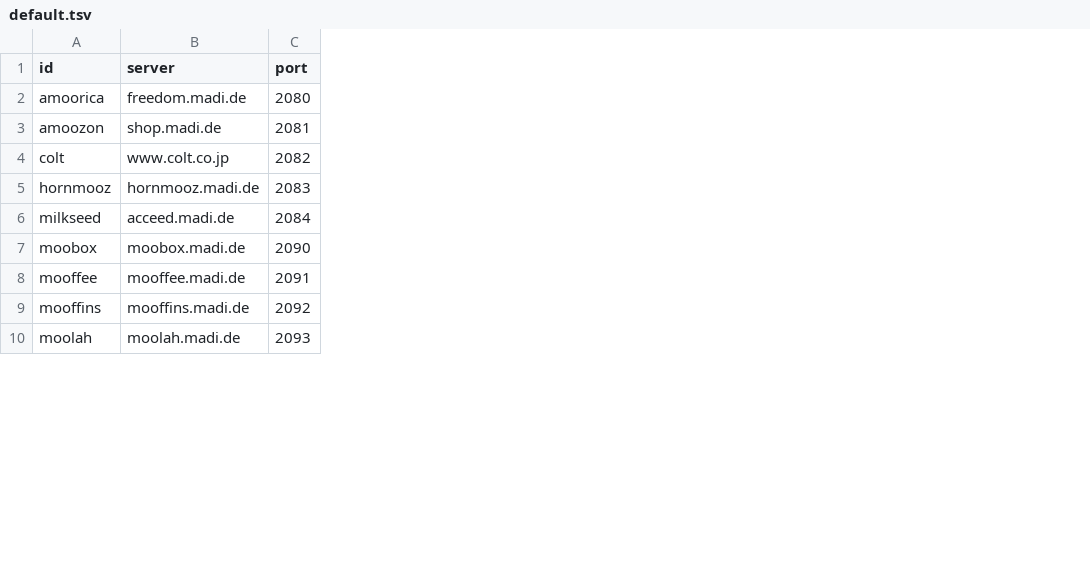
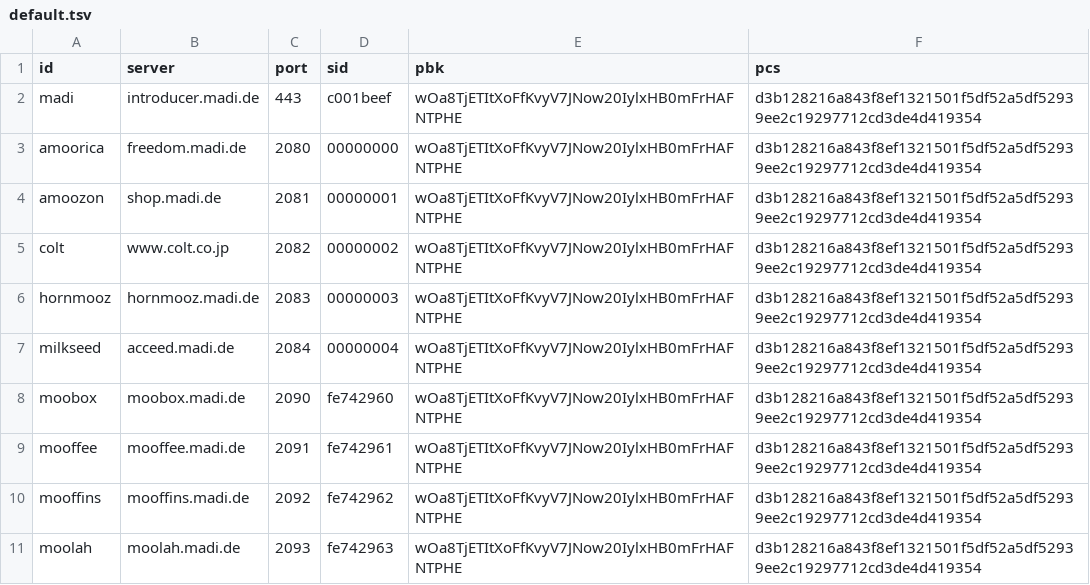
Before and after one commit to team-cloudchaser/mistletoe, a TSV file: example/data/default.tsv, drawn as a sheet; only a part is shown; addresses are those after the commit; the diff names each change by its address in the sheet, - before the commit and + after, or states it on an @@ line.

```diff
--- a/example/data/default.tsv
+++ b/example/data/default.tsv
+column D (sid), rows 3-11: 00000000 | 00000001 | 00000002 | 00000003 | 00000004 | fe742960 | fe742961 | fe742962 | fe742963
+column E (pbk), rows 3-11: all wOa8TjETItXoFfKvyV7JNow20IylxHB0mFrHAFNTPHE
+column F (pcs), rows 3-11: all d3b128216a843f8ef1321501f5df52a5df52939ee2c19297712cd3de4d419354
+row 2: madi | introducer.madi.de | 443 | c001beef | wOa8TjETItXoFfKvyV7JNow20IylxHB0mFrHAFNTPHE | d3b128216a843f8ef1321501f5df52a5df52939ee2c19297712cd3de4d419354
```
Also changed, not shown: 2 other files.
